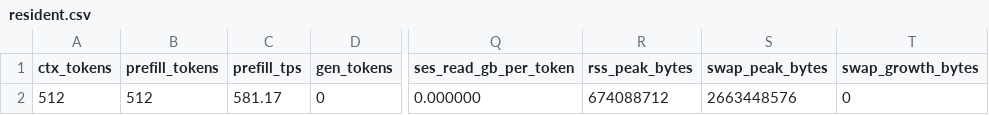
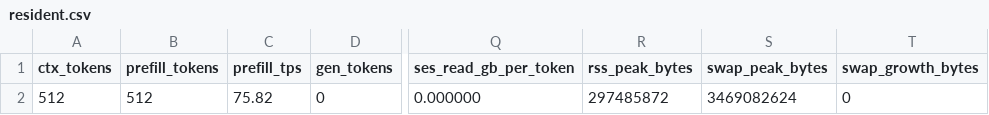
Before and after one commit to dongnh311/ds4-metal, a CSV file: speed-bench/logit-gate/resident.csv, drawn as a sheet; only a part is shown, gaps mark what is left out; the diff names each change by its address in the sheet, - before the commit and + after, or states it on an @@ line.

```diff
--- a/speed-bench/logit-gate/resident.csv
+++ b/speed-bench/logit-gate/resident.csv
-C2 (prefill_tps): 581.17
+C2 (prefill_tps): 75.82
-R2 (rss_peak_bytes): 674088712
+R2 (rss_peak_bytes): 297485872
-S2 (swap_peak_bytes): 2663448576
+S2 (swap_peak_bytes): 3469082624
```
Also changed, not shown: speed-bench/logit-gate/paged.csv, 6 other files.
